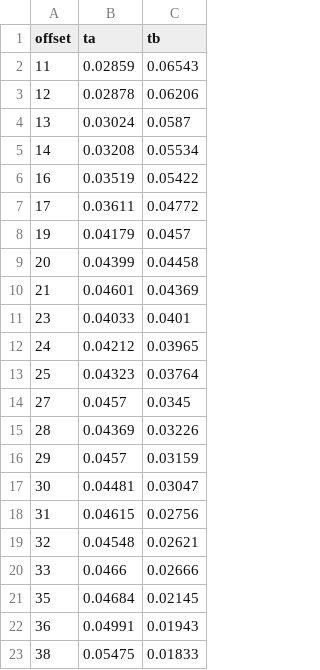
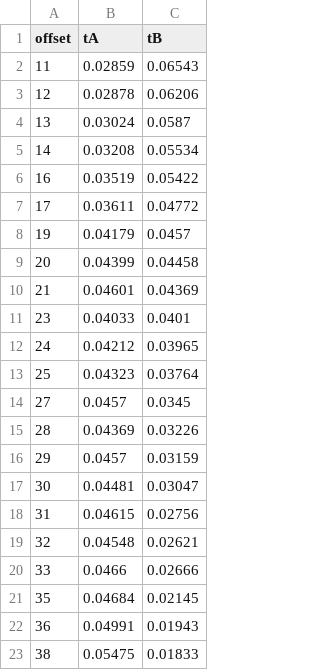
Before and after one commit to rhtweedie/GEOL0020_seismics, a CSV file: data/ew_data.csv, drawn as a sheet.

Commit message:
Change column names for consistency

```diff
--- a/data/ew_data.csv
+++ b/data/ew_data.csv
@@ -1,2 +1,2 @@
-offset, ta, tb
+offset, tA, tB
 11, 0.02859, 0.06543
```
Also changed, not shown: data/ns_data.csv.
